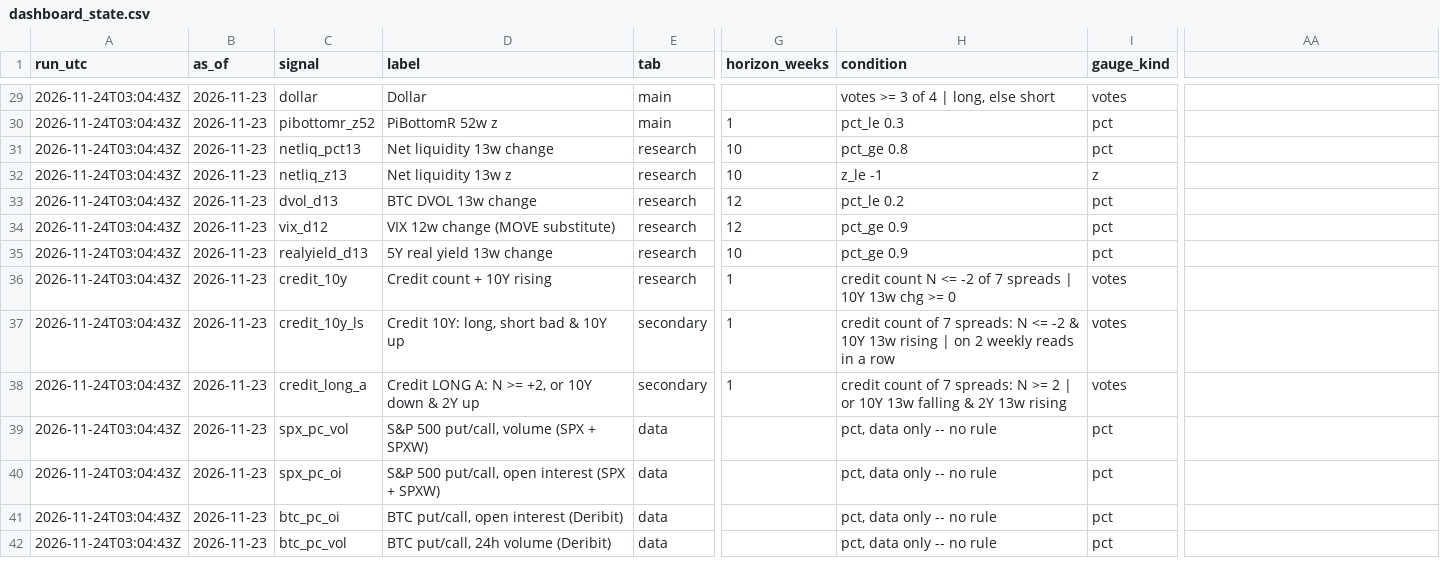
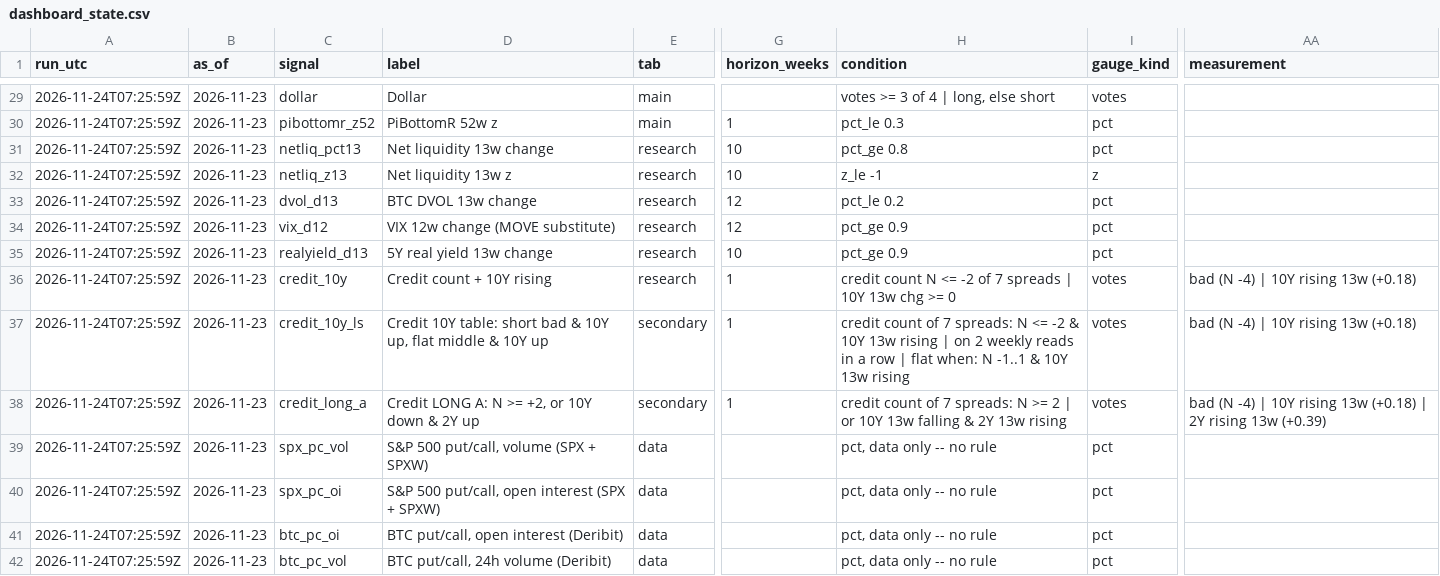
Before and after one commit to 3Jack1/btc-credit-dashboard, a CSV file: dashboard_state.csv, drawn as a sheet; only a part is shown, gaps mark what is left out; the diff covers the shown part only; the diff names each change by its address in the sheet, - before the commit and + after, or states it on an @@ line.

```diff
--- a/dashboard_state.csv
+++ b/dashboard_state.csv
-AA1: (empty)
+AA1: measurement
-A29:A42 (run_utc): 2026-11-24T03:04:43Z
+A29:A42 (run_utc): 2026-11-24T07:25:59Z
-AA36:AA37 (measurement): (empty)
+AA36:AA37 (measurement): bad (N -4) | 10Y rising 13w (+0.18)
-D37 (label): Credit 10Y: long, short bad & 10Y…
+D37 (label): Credit 10Y table: short bad & 10Y up, flat middle & 10Y…
-H37 (condition): …a row
+H37 (condition): …a row | flat when: N -1..1 & 10Y 13w rising
-AA38 (measurement): (empty)
+AA38 (measurement): bad (N -4) | 10Y rising 13w (+0.18) | 2Y rising 13w (+0.39)
```
Also changed, not shown: 27 edited cells elsewhere in this file, dashboard_signals.csv, 2 other files.
